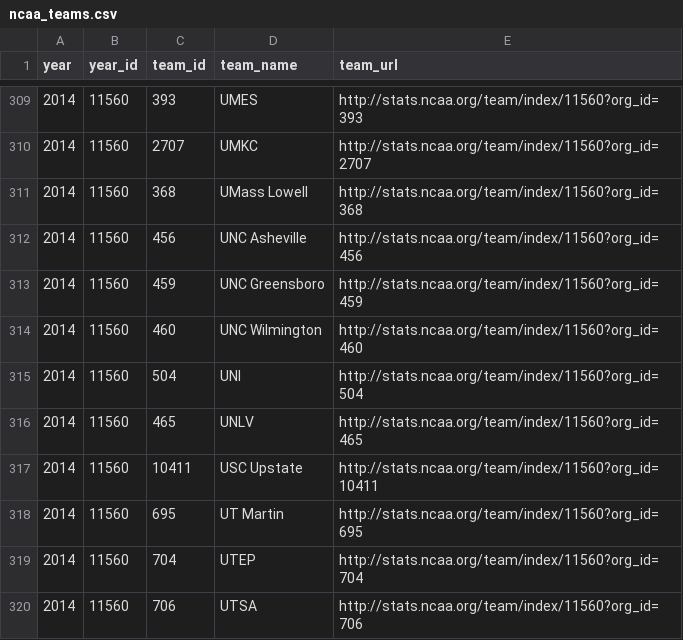
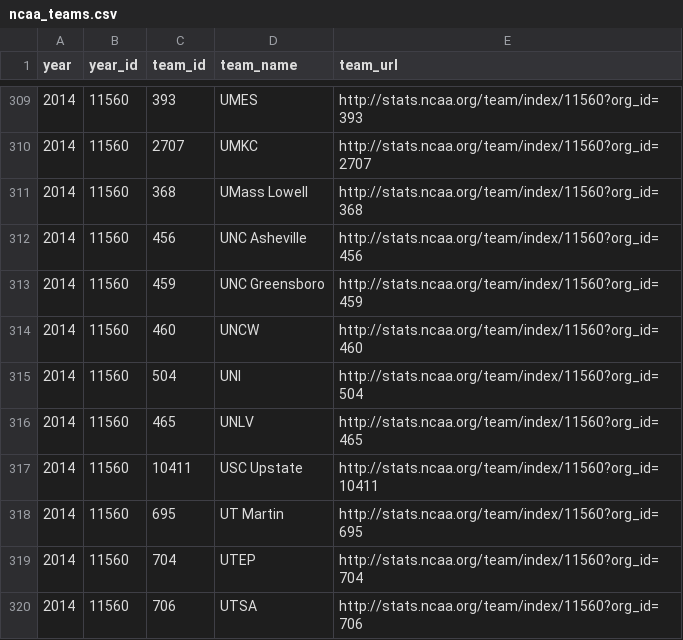
Before and after one commit to octonion/basketball-w, a CSV file: ncaa/csv/ncaa_teams.csv, drawn as a sheet; only a part is shown, gaps mark what is left out.

```diff
--- a/ncaa/csv/ncaa_teams.csv
+++ b/ncaa/csv/ncaa_teams.csv
@@ -313,3 +313,3 @@ year	year_id	team_id	team_name	team_url
 2014	11560	459	UNC Greensboro	http://stats.ncaa.org/team/index/11560?org_id=459
-2014	11560	460	UNC Wilmington	http://stats.ncaa.org/team/index/11560?org_id=460
+2014	11560	460	UNCW	http://stats.ncaa.org/team/index/11560?org_id=460
 2014	11560	504	UNI	http://stats.ncaa.org/team/index/11560?org_id=504
```
Also changed, not shown: 12 other files.
